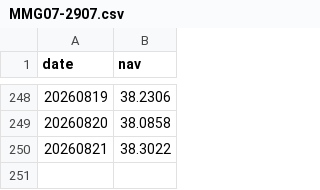
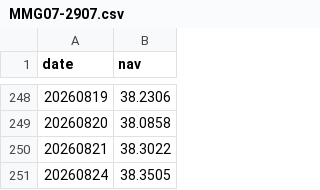
Before and after one commit to eva5389-pixel/fund-market-screener, a CSV file: data/nav_history/MMG07-2907.csv, drawn as a sheet; only a part is shown, gaps mark what is left out.

```diff
--- a/data/nav_history/MMG07-2907.csv
+++ b/data/nav_history/MMG07-2907.csv
@@ -250 +250,2 @@
 20260821,38.3022
+20260824,38.3505
```
Also changed, not shown: data/nav_history/FTZA66-05G5.csv, data/nav_history/PAZ11-4402.csv, 35 other files.
